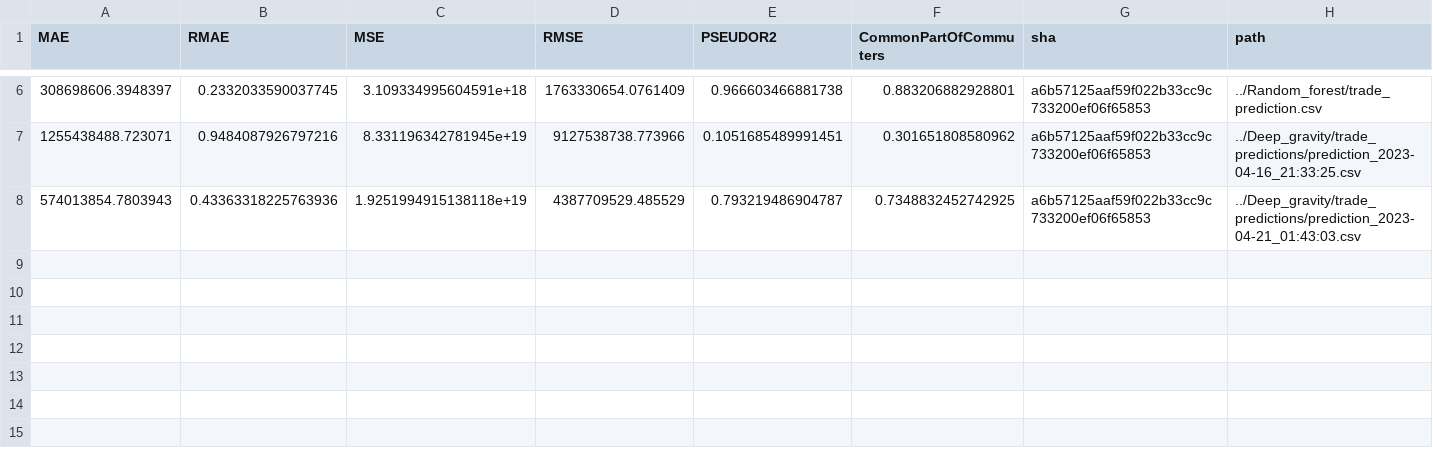
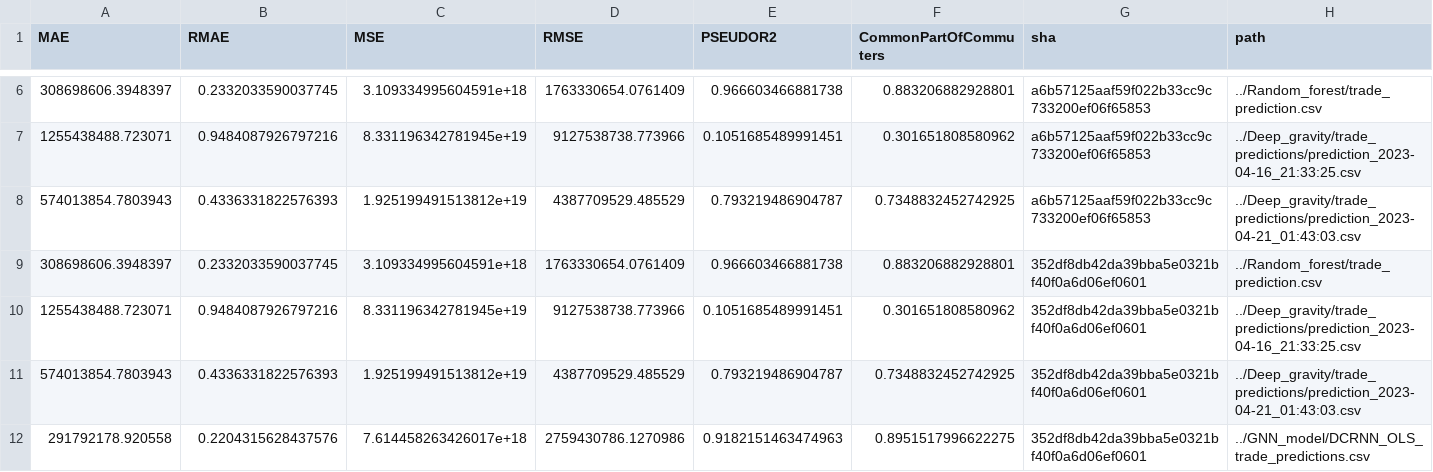
Before and after one commit to ceumicrodata/gravity-vs-ml, a CSV file: evaluations.csv, drawn as a sheet; only a part is shown, gaps mark what is left out.

Commit message:
feat: add automated model evaluations

```diff
--- a/evaluations.csv
+++ b/evaluations.csv
@@ -7,2 +7,6 @@ MAE,RMAE,MSE,RMSE,PSEUDOR2,CommonPartOfCommuters,sha,path
 1255438488.723071,0.9484087926797216,8.331196342781945e+19,9127538738.773966,0.1051685489991451,0.301651808580962,a6b57125aaf59f022b33cc9c733200ef06f65853,../Deep_gravity/trade_predictions/prediction_2023-04-16_21:33:25.csv
-574013854.7803943,0.43363318225763936,1.9251994915138118e+19,4387709529.485529,0.793219486904787,0.7348832452742925,a6b57125aaf59f022b33cc9c733200ef06f65853,../Deep_gravity/trade_predictions/prediction_2023-04-21_01:43:03.csv
+574013854.7803943,0.4336331822576393,1.925199491513812e+19,4387709529.485529,0.793219486904787,0.7348832452742925,a6b57125aaf59f022b33cc9c733200ef06f65853,../Deep_gravity/trade_predictions/prediction_2023-04-21_01:43:03.csv
+308698606.3948397,0.2332033590037745,3.109334995604591e+18,1763330654.0761409,0.966603466881738,0.883206882928801,352df8db42da39bba5e0321bf40f0a6d06ef0601,../Random_forest/trade_prediction.csv
+1255438488.723071,0.9484087926797216,8.331196342781945e+19,9127538738.773966,0.1051685489991451,0.301651808580962,352df8db42da39bba5e0321bf40f0a6d06ef0601,../Deep_gravity/trade_predictions/prediction_2023-04-16_21:33:25.csv
+574013854.7803943,0.4336331822576393,1.925199491513812e+19,4387709529.485529,0.793219486904787,0.7348832452742925,352df8db42da39bba5e0321bf40f0a6d06ef0601,../Deep_gravity/trade_predictions/prediction_2023-04-21_01:43:03.csv
+291792178.920558,0.2204315628437576,7.614458263426017e+18,2759430786.1270986,0.9182151463474963,0.8951517996622275,352df8db42da39bba5e0321bf40f0a6d06ef0601,../GNN_model/DCRNN_OLS_trade_predictions.csv
```
